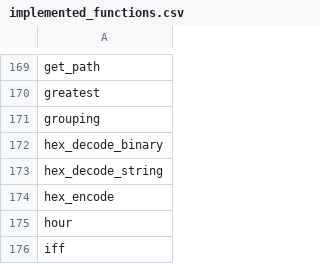
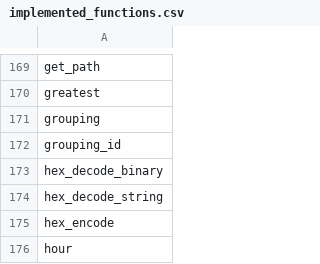
Before and after one commit to YuraLitvinov/embucket, a CSV file: crates/embucket-functions/src/visitors/unimplemented/helper/implemented_functions.csv, drawn as a sheet; only a part is shown, gaps mark what is left out; the shorter side is filled out with more unchanged rows.

Commit message:
Add alias for grouping_id (#1516)

```diff
--- a/crates/embucket-functions/src/visitors/unimplemented/helper/implemented_functions.csv
+++ b/crates/embucket-functions/src/visitors/unimplemented/helper/implemented_functions.csv
@@ -171,2 +171,3 @@ greatest
 grouping
+grouping_id
 hex_decode_binary
```
Also changed, not shown: 6 other files.
